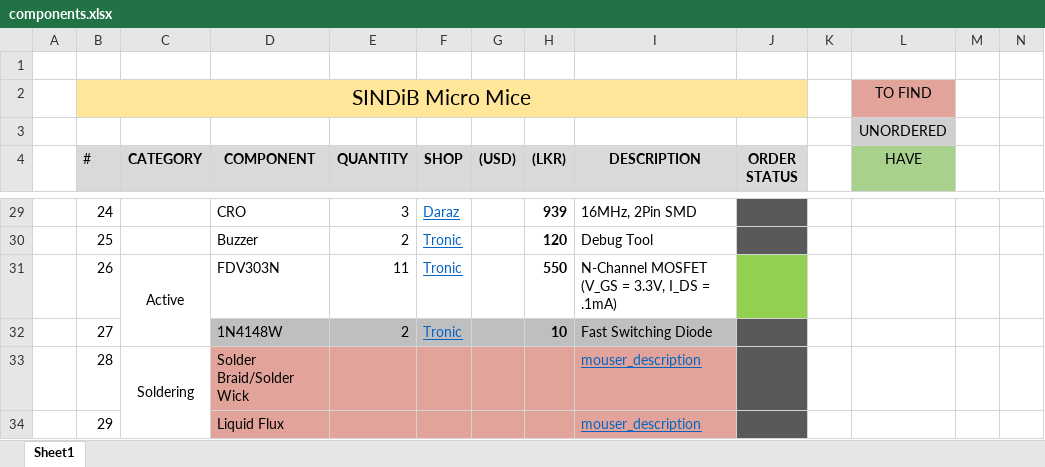
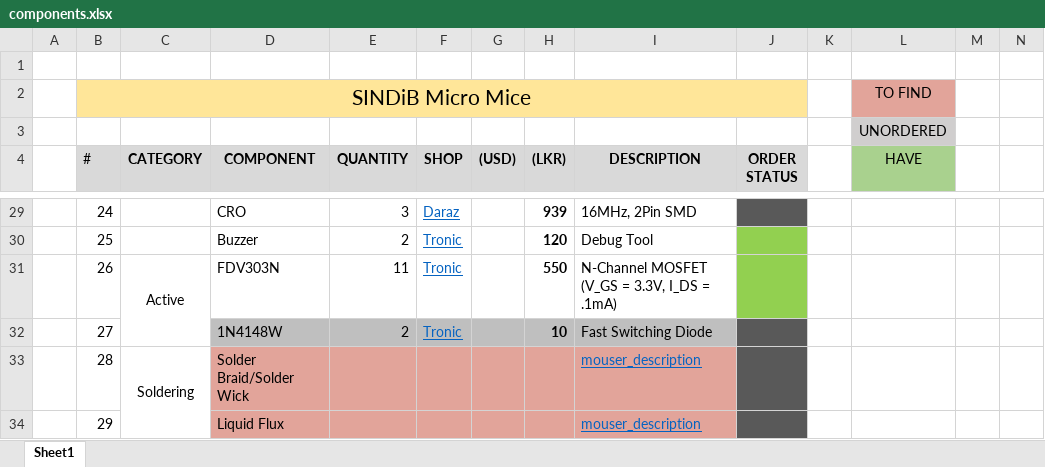
Before and after one commit to sanjith1999/SINDiB-MicroMouse, an Excel workbook: components.xlsx, sheet Sheet1, drawn as a sheet; only a part is shown, gaps mark what is left out; values as stored, in another font and other column widths than the file's, no borders; the diff covers the shown part only; the diff names each change by its address in the sheet, - before the commit and + after, or states it on an @@ line.

```diff
--- a/components.xlsx (sheet Sheet1)
+++ b/components.xlsx (sheet Sheet1)
-J30 fill: #595959
+J30 fill: #92D050
```
Also changed, not shown: 8 edited cells and cell formats elsewhere in this sheet, 13 other files.
